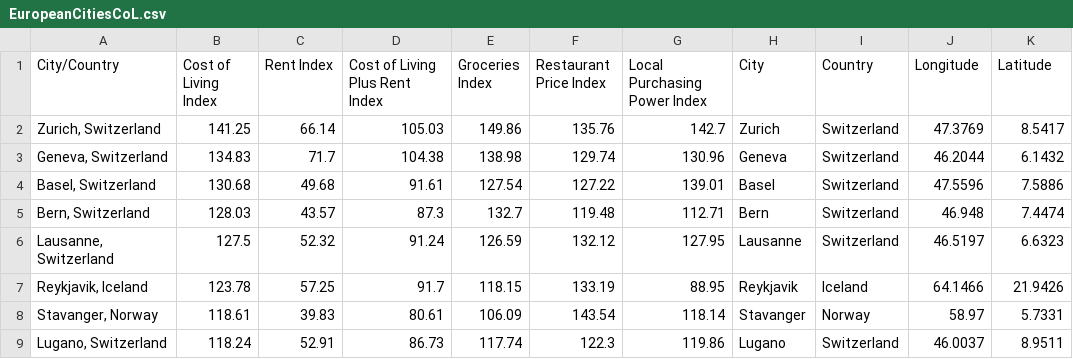
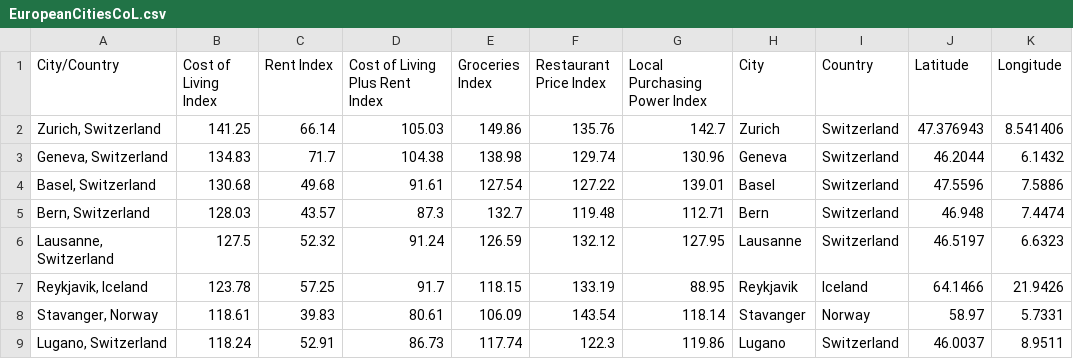
Before and after one commit to FredericKruger/cost-of-living-europe, a CSV file: dataset/EuropeanCitiesCoL.csv, drawn as a sheet; only a part is shown.

Commit message:
Update EuropeanCitiesCoL.csv

```diff
--- a/dataset/EuropeanCitiesCoL.csv
+++ b/dataset/EuropeanCitiesCoL.csv
@@ -1,3 +1,3 @@
-City/Country,Cost of Living Index,Rent Index,Cost of Living Plus Rent Index,Groceries Index,Restaurant Price Index,Local Purchasing Power Index,City,Country,Longitude,Latitude
-"Zurich, Switzerland",141.25,66.14,105.03,149.86,135.76,142.7,Zurich,Switzerland,47.3769,8.5417
+City/Country,Cost of Living Index,Rent Index,Cost of Living Plus Rent Index,Groceries Index,Restaurant Price Index,Local Purchasing Power Index,City,Country,Latitude,Longitude
+"Zurich, Switzerland",141.25,66.14,105.03,149.86,135.76,142.7,Zurich,Switzerland,47.376943,8.541406
 "Geneva, Switzerland",134.83,71.7,104.38,138.98,129.74,130.96,Geneva,Switzerland,46.2044,6.1432
```
